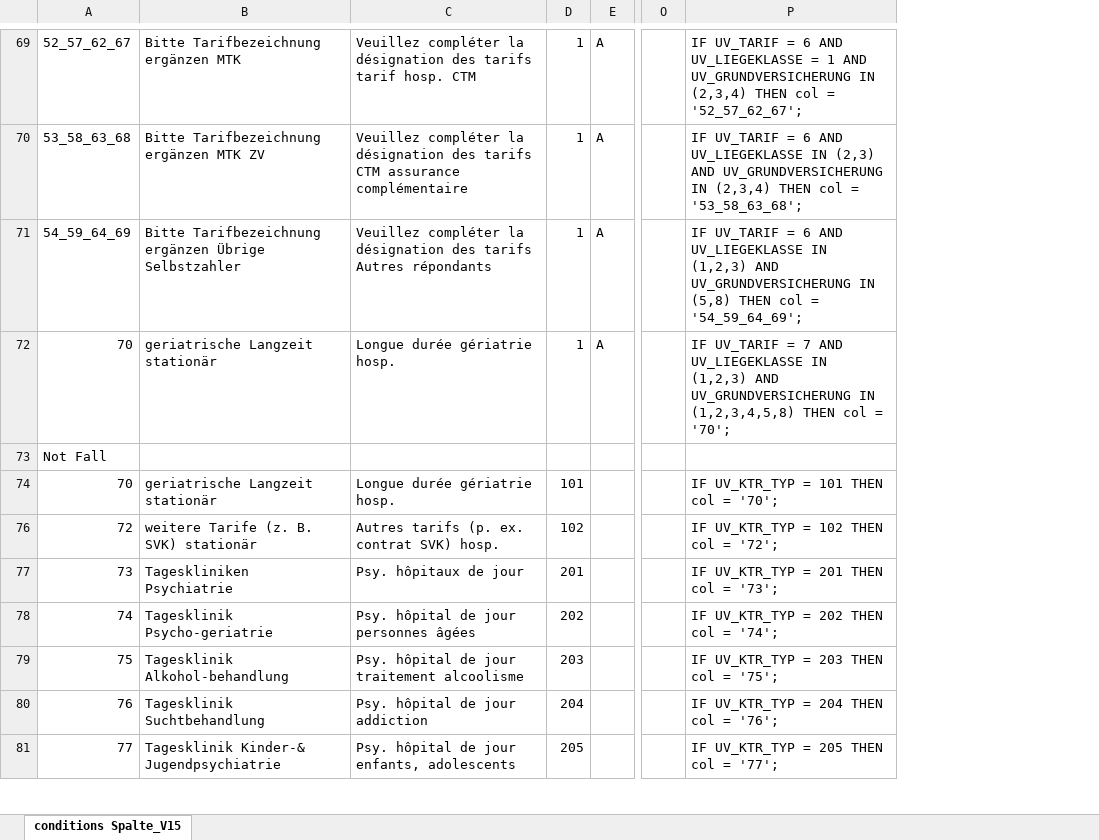
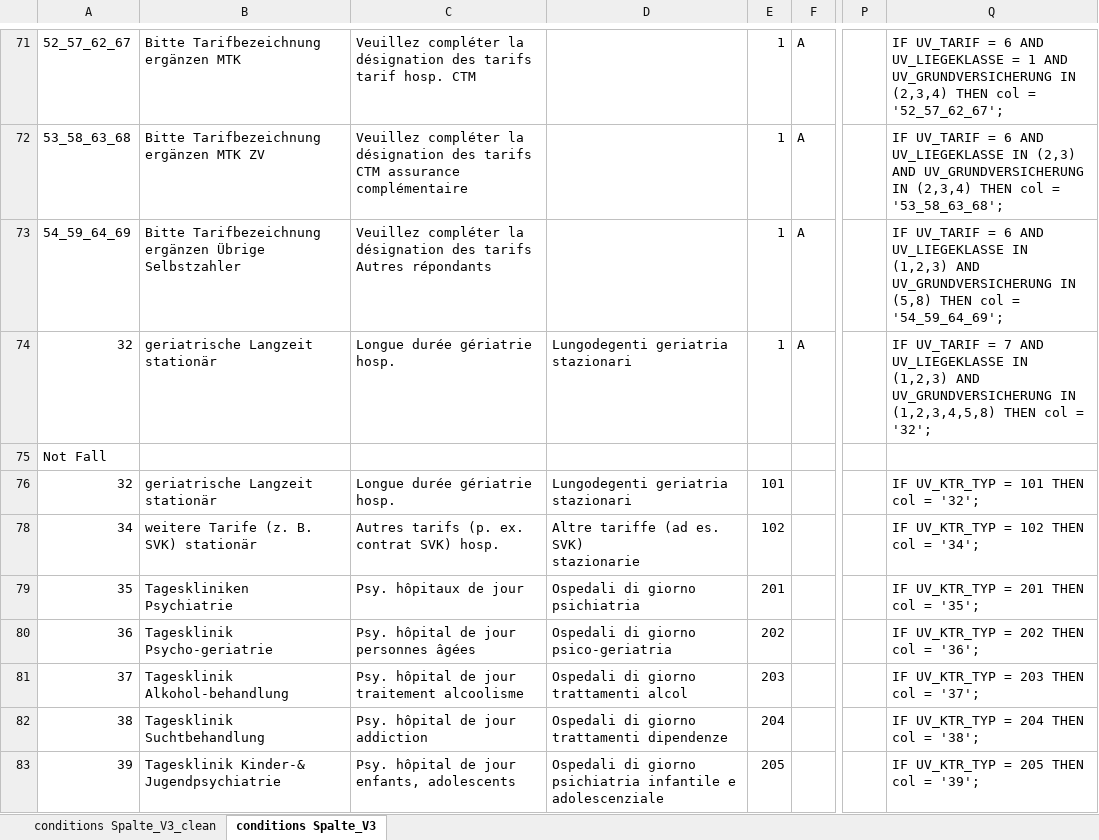
Before and after one commit to SpiGes/ITARK_Spalte, an Excel workbook: ITARK_Spalte.xlsx, sheet conditions Spalte_V3, drawn as a sheet; only a part is shown, gaps mark what is left out; values as stored, in another font and other column widths than the file's, no cell formats; addresses are those after the commit; ↵ is a line break in a cell; the diff covers the shown part only; the diff names each change by its address in the sheet, - before the commit and + after, or states it on an @@ line.

```diff
--- a/ITARK_Spalte.xlsx (sheet conditions Spalte_V3)
+++ b/ITARK_Spalte.xlsx (sheet conditions Spalte_V3)
-sheet tab: conditions Spalte_V15
+sheet tab: conditions Spalte_V3
+sheet tab: conditions Spalte_V3_clean
+column D, rows 74-83: Lungodegenti geriatria ↵ stazionari |  | Lungodegenti geriatria ↵ stazionari | Altre tariffe (ad es. SVK) ↵ stazionarie | Ospedali di giorno psichiatria | Ospedali di giorno psico-geriatria | Ospedali di giorno trattamenti alcol | Ospedali di giorno trattamenti dipendenze | Ospedali di giorno psichiatria infantile e adolescenziale
-A74: 70
+A74: 32
-Q74: …col = '70';
+Q74: …col = '32';
-A76: 70
+A76: 32
-Q76: IF UV_KTR_TYP = 101 THEN col = '70';
+Q76: IF UV_KTR_TYP = 101 THEN col = '32';
-A78: 72
+A78: 34
-Q78: IF UV_KTR_TYP = 102 THEN col = '72';
+Q78: IF UV_KTR_TYP = 102 THEN col = '34';
-A79: 73
+A79: 35
-Q79: IF UV_KTR_TYP = 201 THEN col = '73';
+Q79: IF UV_KTR_TYP = 201 THEN col = '35';
-A80: 74
+A80: 36
-Q80: IF UV_KTR_TYP = 202 THEN col = '74';
+Q80: IF UV_KTR_TYP = 202 THEN col = '36';
-A81: 75
+A81: 37
-Q81: IF UV_KTR_TYP = 203 THEN col = '75';
+Q81: IF UV_KTR_TYP = 203 THEN col = '37';
-A82: 76
+A82: 38
-Q82: IF UV_KTR_TYP = 204 THEN col = '76';
+Q82: IF UV_KTR_TYP = 204 THEN col = '38';
-A83: 77
+A83: 39
-Q83: IF UV_KTR_TYP = 205 THEN col = '77';
+Q83: IF UV_KTR_TYP = 205 THEN col = '39';
```
Also changed, not shown: 6 added rows, 1 removed row and 127 edited cells elsewhere in this sheet, cell formats, formulas that keep their value.
